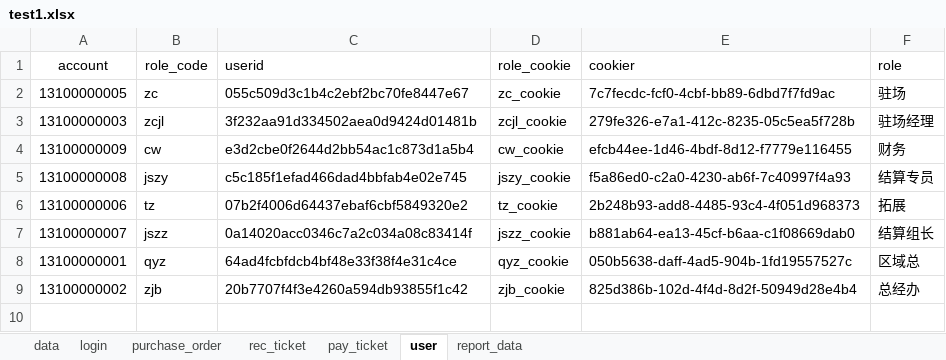
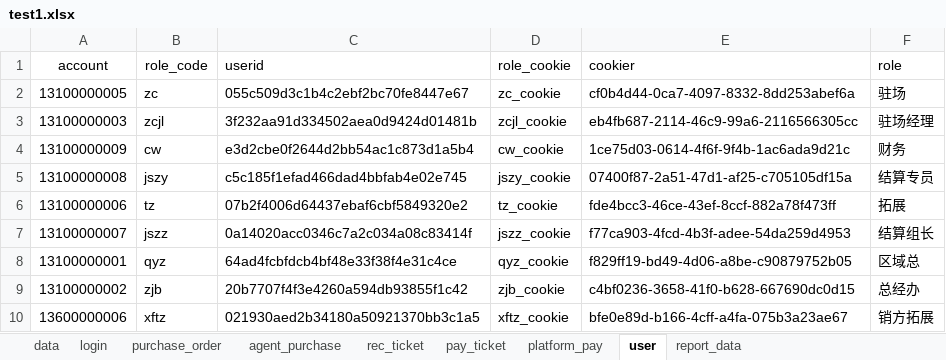
Before and after one commit to xiaoweijun/wy_purchase_order, an Excel workbook: test_data/test1.xlsx, sheet user, drawn as a sheet; values as stored, in another font and other column widths than the file's, no borders; the diff names each change by its address in the sheet, - before the commit and + after, or states it on an @@ line.

```diff
--- a/test_data/test1.xlsx (sheet user)
+++ b/test_data/test1.xlsx (sheet user)
+sheet tab: agent_purchase
+sheet tab: platform_pay
-E2 (cookier): 7c7fecdc-fcf0-4cbf-bb89-6dbd7f7fd9ac
+E2 (cookier): cf0b4d44-0ca7-4097-8332-8dd253abef6a
-E3 (cookier): 279fe326-e7a1-412c-8235-05c5ea5f728b
+E3 (cookier): eb4fb687-2114-46c9-99a6-2116566305cc
-E4 (cookier): efcb44ee-1d46-4bdf-8d12-f7779e116455
+E4 (cookier): 1ce75d03-0614-4f6f-9f4b-1ac6ada9d21c
-E5 (cookier): f5a86ed0-c2a0-4230-ab6f-7c40997f4a93
+E5 (cookier): 07400f87-2a51-47d1-af25-c705105df15a
-E6 (cookier): 2b248b93-add8-4485-93c4-4f051d968373
+E6 (cookier): fde4bcc3-46ce-43ef-8ccf-882a78f473ff
-E7 (cookier): b881ab64-ea13-45cf-b6aa-c1f08669dab0
+E7 (cookier): f77ca903-4fcd-4b3f-adee-54da259d4953
-E8 (cookier): 050b5638-daff-4ad5-904b-1fd19557527c
+E8 (cookier): f829ff19-bd49-4d06-a8be-c90879752b05
-E9 (cookier): 825d386b-102d-4f4d-8d2f-50949d28e4b4
+E9 (cookier): c4bf0236-3658-41f0-b628-667690dc0d15
+row 10: 13600000006 | xftz | 021930aed2b34180a50921370bb3c1a5 | xftz_cookie | bfe0e89d-b166-4cff-a4fa-075b3a23ae67 | 销方拓展
```
Also changed, not shown: sheet report_data, sheet purchase_order, 7 other files.
